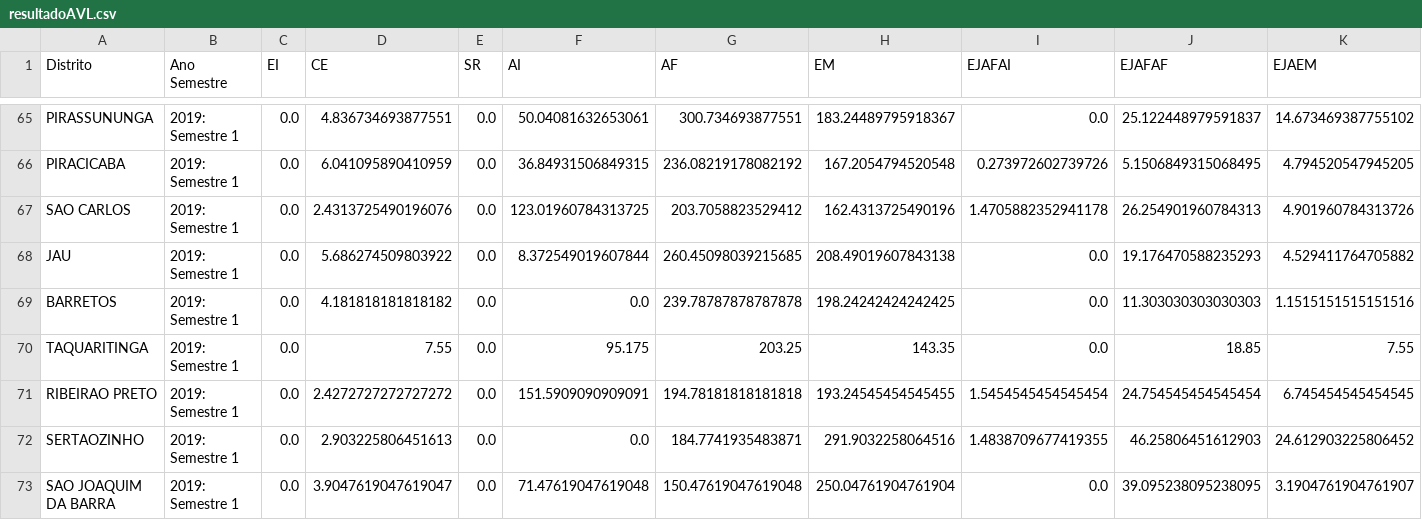
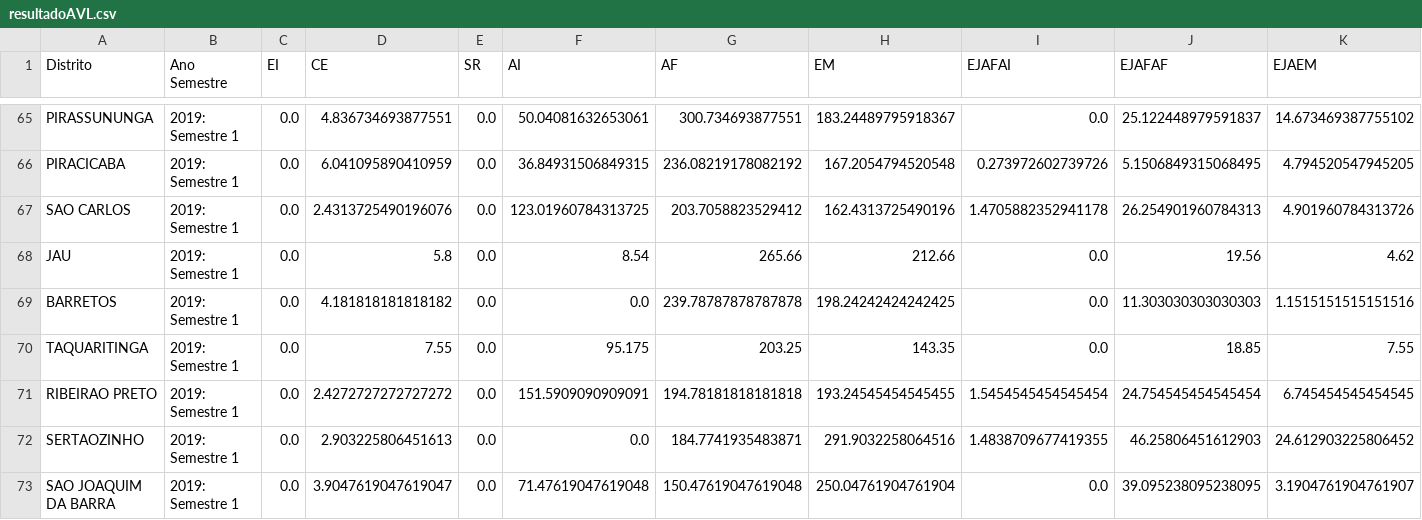
Before and after one commit to EnricoSpanier/AVL, a CSV file: resultadoAVL.csv, drawn as a sheet; only a part is shown, gaps mark what is left out.

Commit message:
resultados

```diff
--- a/resultadoAVL.csv
+++ b/resultadoAVL.csv
@@ -67,3 +67,3 @@ PIRACICABA,2019: Semestre 1,0.0,6.041095890410959,0.0,36.84931506849315,236.0821
 SAO CARLOS,2019: Semestre 1,0.0,2.4313725490196076,0.0,123.01960784313725,203.7058823529412,162.4313725490196,1.4705882352941178,26.254901960784313,4.901960784313726
-JAU,2019: Semestre 1,0.0,5.686274509803922,0.0,8.372549019607844,260.45098039215685,208.49019607843138,0.0,19.176470588235293,4.529411764705882
+JAU,2019: Semestre 1,0.0,5.8,0.0,8.54,265.66,212.66,0.0,19.56,4.62
 BARRETOS,2019: Semestre 1,0.0,4.181818181818182,0.0,0.0,239.78787878787878,198.24242424242425,0.0,11.303030303030303,1.1515151515151516
```
Also changed, not shown: 3 other files.
